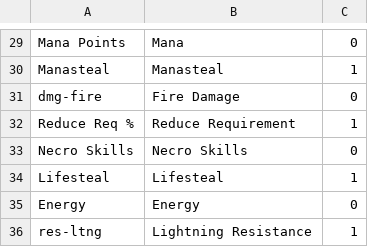
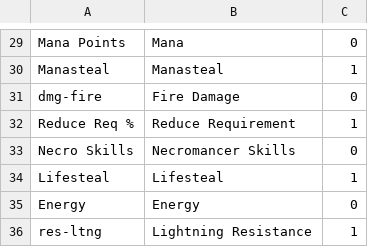
Before and after one commit to HaddadBenjamin/Micro-Social-Network-Backend, a CSV file: DiabloII.Items/DiabloII.Items/Files/Properties.csv, drawn as a sheet; only a part is shown, gaps mark what is left out.

Commit message:
Necro => Necromancer Skills

```diff
--- a/DiabloII.Items/DiabloII.Items/Files/Properties.csv
+++ b/DiabloII.Items/DiabloII.Items/Files/Properties.csv
@@ -32,3 +32,3 @@ dmg-fire;Fire Damage;0
 Reduce Req %;Reduce Requirement;1
-Necro Skills;Necro Skills;0
+Necro Skills;Necromancer Skills;0
 Lifesteal;Lifesteal;1
```
